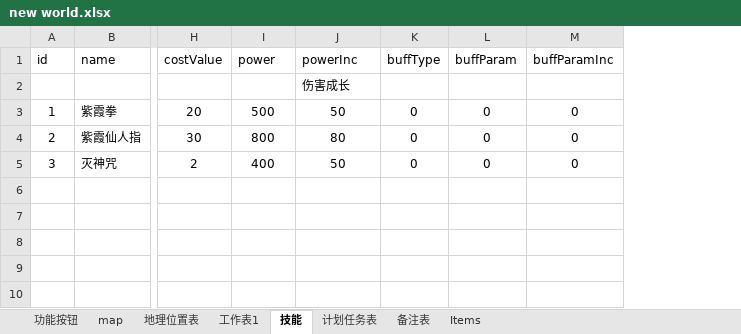
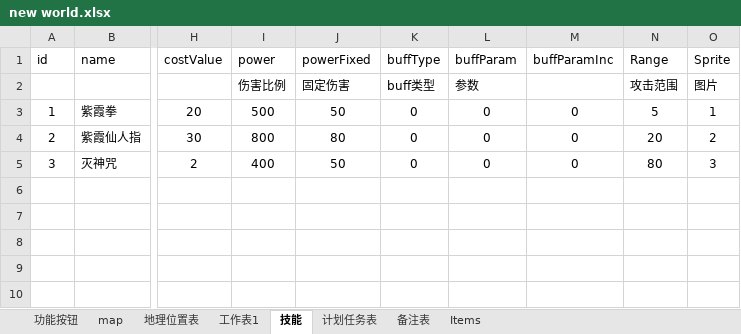
Before and after one commit to lengye49/newworld, an Excel workbook: Design/new world.xlsx, sheet 技能, drawn as a sheet; only a part is shown, gaps mark what is left out; values as stored, in another font and other column widths than the file's, no borders; the diff names each change by its address in the sheet, - before the commit and + after, or states it on an @@ line.

```diff
--- a/Design/new world.xlsx (sheet 技能)
+++ b/Design/new world.xlsx (sheet 技能)
+column N (Range), rows 2-5: 攻击范围 | 5 | 20 | 80
+column O (Sprite), rows 2-5: 图片 | 1 | 2 | 3
-J1: powerInc
+J1: powerFixed
-I2 (power): (empty)
+I2 (power): 伤害比例
-J2 (powerFixed): 伤害成长
+J2 (powerFixed): 固定伤害
-K2 (buffType): (empty)
+K2 (buffType): buff类型
-L2 (buffParam): (empty)
+L2 (buffParam): 参数
```
Also changed, not shown: 18 other files.
